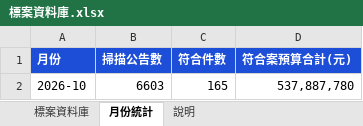
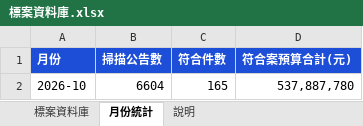
Before and after one commit to imprjoseph/tender-alert, an Excel workbook: data/標案資料庫.xlsx, sheet 月份統計, drawn as a sheet; values as stored, in another font and other column widths than the file's, no borders; the diff names each change by its address in the sheet, - before the commit and + after, or states it on an @@ line.

```diff
--- a/data/標案資料庫.xlsx (sheet 月份統計)
+++ b/data/標案資料庫.xlsx (sheet 月份統計)
-B2 (掃描公告數): 6603
+B2 (掃描公告數): 6604
```
Also changed, not shown: sheet 說明, 1 other file.
